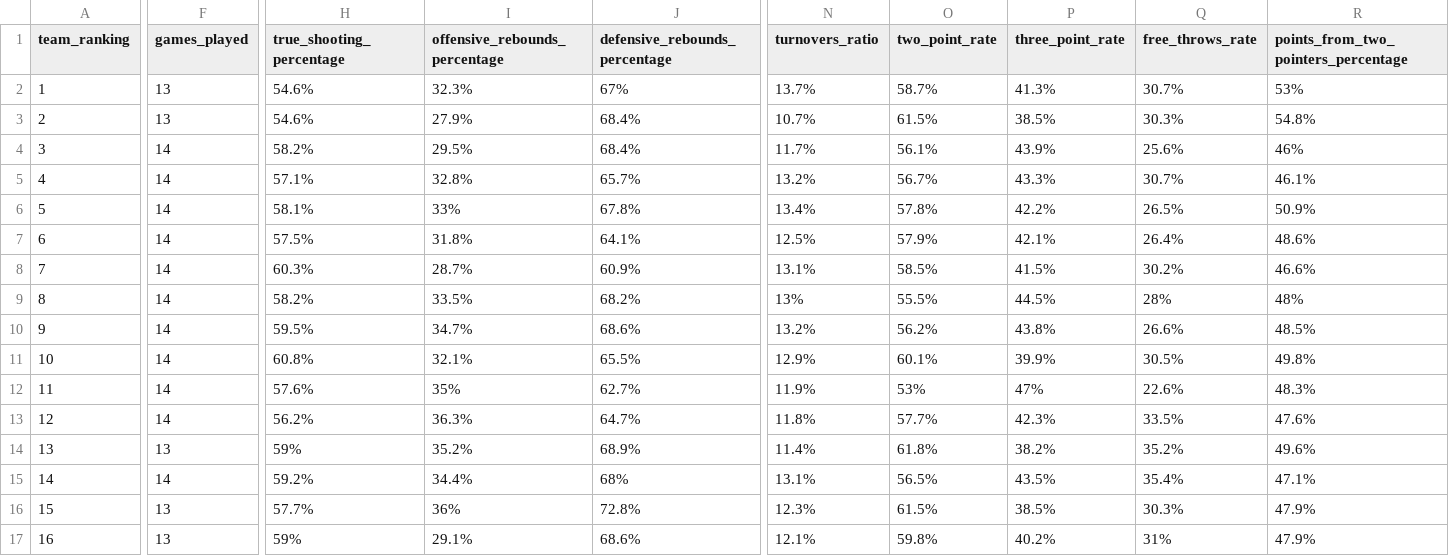
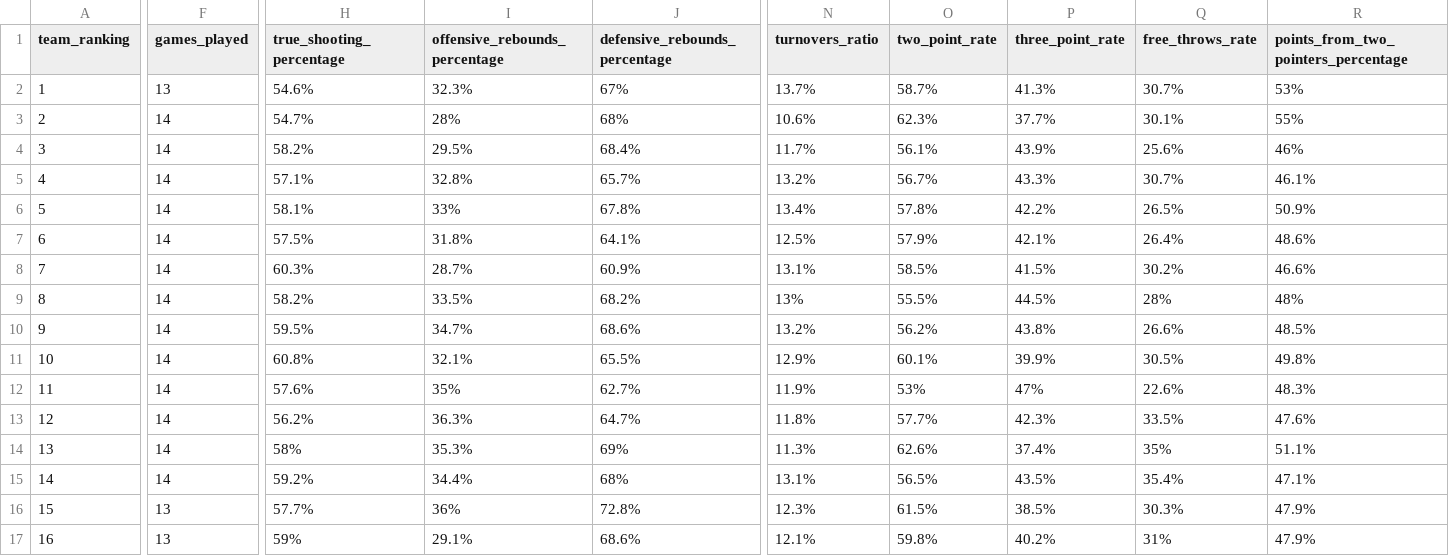
Before and after one commit to IvoVillanueva/EUROLIGAS, a CSV file: data/euroleague_team_stats_advanced_2026-27.csv, drawn as a sheet; only a part is shown, gaps mark what is left out; the diff covers the shown part only; the diff names each change by its address in the sheet, - before the commit and + after, or states it on an @@ line.

```diff
--- a/data/euroleague_team_stats_advanced_2026-27.csv
+++ b/data/euroleague_team_stats_advanced_2026-27.csv
-F3 (games_played): 13
+F3 (games_played): 14
-H3 (true_shooting_percentage): 54.6%
+H3 (true_shooting_percentage): 54.7%
-I3 (offensive_rebounds_percentage): 27.9%
+I3 (offensive_rebounds_percentage): 28%
-J3 (defensive_rebounds_percentage): 68.4%
+J3 (defensive_rebounds_percentage): 68%
-N3 (turnovers_ratio): 10.7%
+N3 (turnovers_ratio): 10.6%
-O3 (two_point_rate): 61.5%
+O3 (two_point_rate): 62.3%
-P3 (three_point_rate): 38.5%
+P3 (three_point_rate): 37.7%
-Q3 (free_throws_rate): 30.3%
+Q3 (free_throws_rate): 30.1%
-R3: 54.8%
+R3: 55%
-F14 (games_played): 13
+F14 (games_played): 14
-H14 (true_shooting_percentage): 59%
+H14 (true_shooting_percentage): 58%
-I14 (offensive_rebounds_percentage): 35.2%
+I14 (offensive_rebounds_percentage): 35.3%
-J14 (defensive_rebounds_percentage): 68.9%
+J14 (defensive_rebounds_percentage): 69%
-N14 (turnovers_ratio): 11.4%
+N14 (turnovers_ratio): 11.3%
-O14 (two_point_rate): 61.8%
+O14 (two_point_rate): 62.6%
-P14 (three_point_rate): 38.2%
+P14 (three_point_rate): 37.4%
-Q14 (free_throws_rate): 35.2%
+Q14 (free_throws_rate): 35%
-R14: 49.6%
+R14: 51.1%
```
Also changed, not shown: 7 edited cells elsewhere in this file, data/euroleague_player_stats_advanced_2026-27.csv, data/euroleague_player_stats_misc_2026-27.csv, 6 other files.
